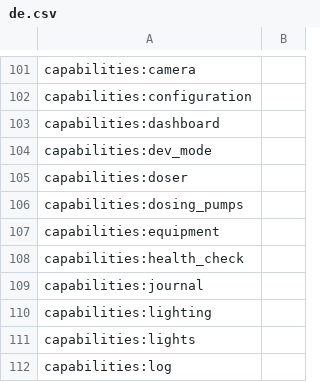
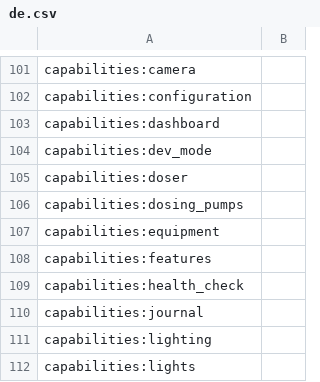
Before and after one commit to prsws/reef-pi, a CSV file: front-end/assets/translations/de.csv, drawn as a sheet; only a part is shown, gaps mark what is left out; the shorter side is filled out with more unchanged rows; the diff names each change by its address in the sheet, - before the commit and + after, or states it on an @@ line.

```diff
--- a/front-end/assets/translations/de.csv
+++ b/front-end/assets/translations/de.csv
+row 108: capabilities:features
```
Also changed, not shown: front-end/assets/translations/en.csv, front-end/assets/translations/es.csv, 9 other files.
